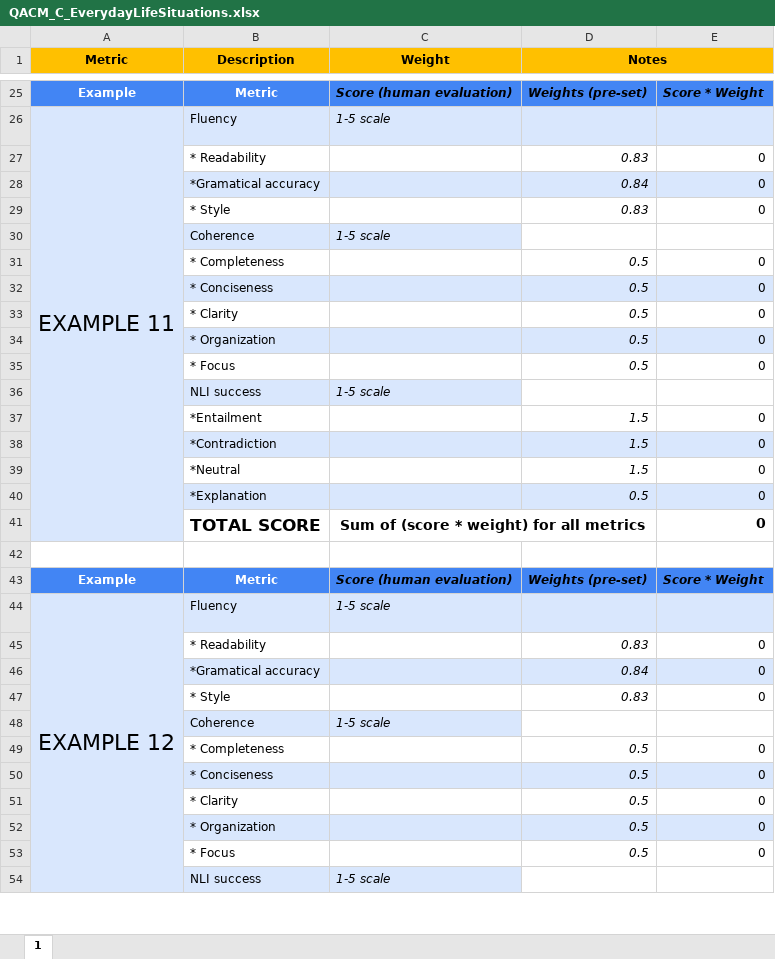
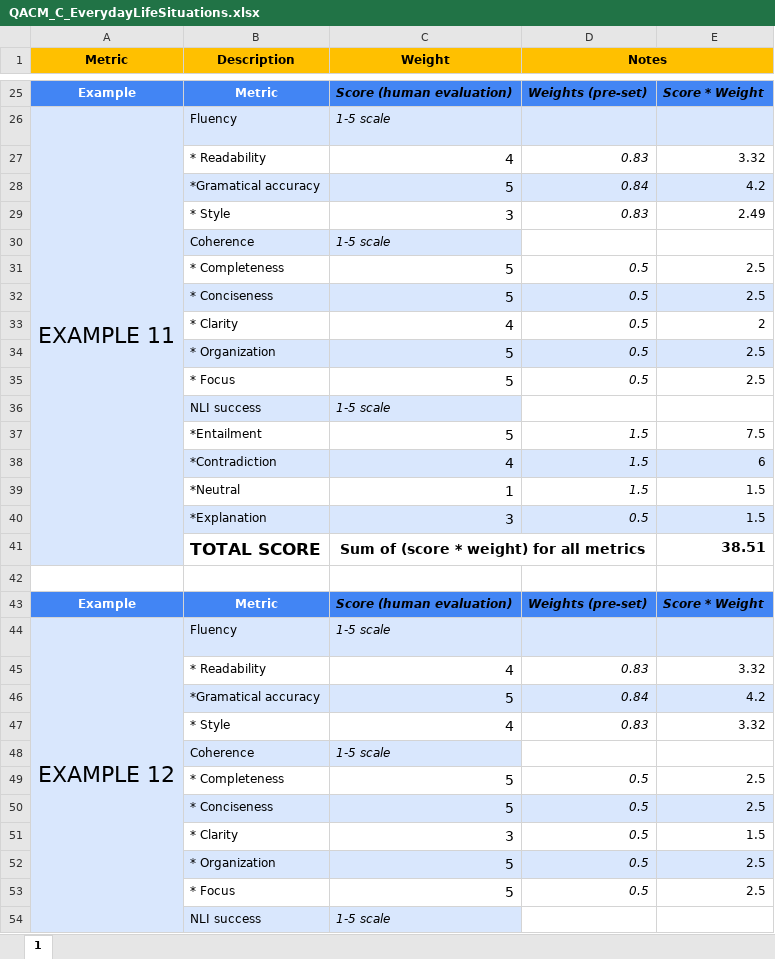
Before and after one commit to UL-FRI-NLP-2023-2024/ul-fri-nlp-course-project-parlay, an Excel workbook: Assessment_quality_llm_outcome/PromptOutcomes_EvaluationMetrics/[ChatGPT]Outcome Quality Assessment Composed Metrics/QACM_C_EverydayLifeSituations.xlsx, sheet 1, drawn as a sheet; only a part is shown, gaps mark what is left out; values as stored, in another font and other column widths than the file's, no borders; the diff covers the shown part only; the diff names each change by its address in the sheet, - before the commit and + after, or states it on an @@ line.

Commit message:
evaluation; data_collection updated

```diff
--- a/Assessment_quality_llm_outcome/PromptOutcomes_EvaluationMetrics/[ChatGPT]Outcome Quality Assessment Composed Metrics/QACM_C_EverydayLifeSituations.xlsx (sheet 1)
+++ b/Assessment_quality_llm_outcome/PromptOutcomes_EvaluationMetrics/[ChatGPT]Outcome Quality Assessment Composed Metrics/QACM_C_EverydayLifeSituations.xlsx (sheet 1)
-C27 (Weight): (empty)
+C27 (Weight): 4
-E27: 0
+E27: 3.32
-C28 (Weight): (empty)
+C28 (Weight): 5
-E28: 0
+E28: 4.2
-C29 (Weight): (empty)
+C29 (Weight): 3
-E29: 0
+E29: 2.49
-C31:C32 (Weight): (empty)
+C31:C32 (Weight): 5
-E31:E32: 0
+E31:E32: 2.5
-C33 (Weight): (empty)
+C33 (Weight): 4
-E33: 0
+E33: 2
-C34:C35 (Weight): (empty)
+C34:C35 (Weight): 5
-E34:E35: 0
+E34:E35: 2.5
-C37 (Weight): (empty)
+C37 (Weight): 5
-E37: 0
+E37: 7.5
-C38 (Weight): (empty)
+C38 (Weight): 4
-E38: 0
+E38: 6
-C39 (Weight): (empty)
+C39 (Weight): 1
-E39:E40: 0
+E39:E40: 1.5
-C40 (Weight): (empty)
+C40 (Weight): 3
-E41: 0
+E41: 38.51
-C45 (Weight): (empty)
+C45 (Weight): 4
-E45: 0
+E45: 3.32
-C46 (Weight): (empty)
+C46 (Weight): 5
-E46: 0
+E46: 4.2
-C47 (Weight): (empty)
+C47 (Weight): 4
-E47: 0
+E47: 3.32
-C49:C50 (Weight): (empty)
+C49:C50 (Weight): 5
-E49:E50: 0
+E49:E50: 2.5
-C51 (Weight): (empty)
+C51 (Weight): 3
-E51: 0
+E51: 1.5
-C52:C53 (Weight): (empty)
+C52:C53 (Weight): 5
-E52:E53: 0
+E52:E53: 2.5
```
Also changed, not shown: 209 edited cells elsewhere in this sheet, Assessment_quality_llm_outcome/PromptOutcomes_EvaluationMetrics/[ChatGPT]Outcome Quality Assessment Composed Metrics/QACM_B_ScientificExplanations.xlsx, Assessment_quality_llm_outcome/PromptOutcomes_EvaluationMetrics/[ChatGPT]Outcome Quality Assessment Composed Metrics/QACM_D_NewsReports.xlsx, 2 other files.
